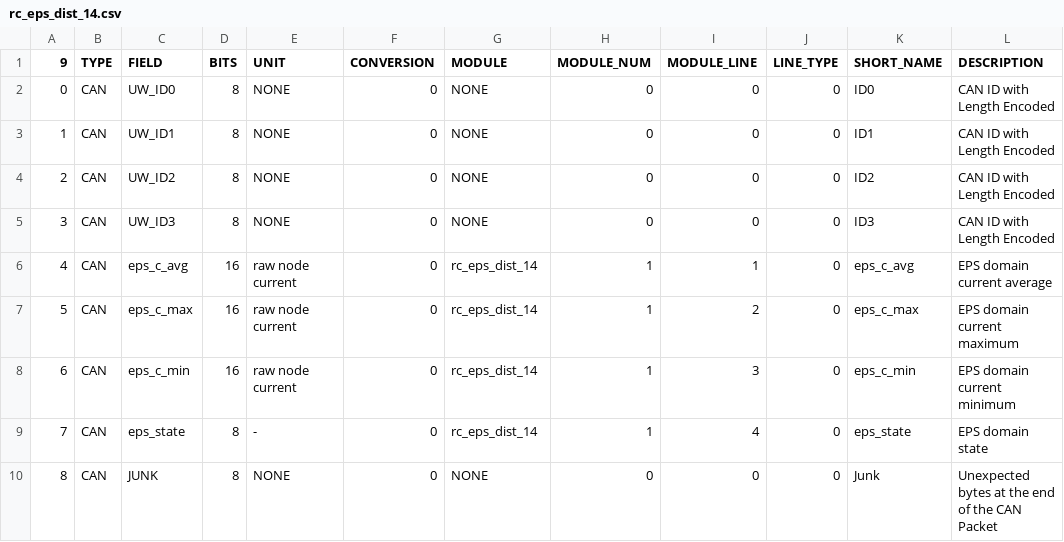
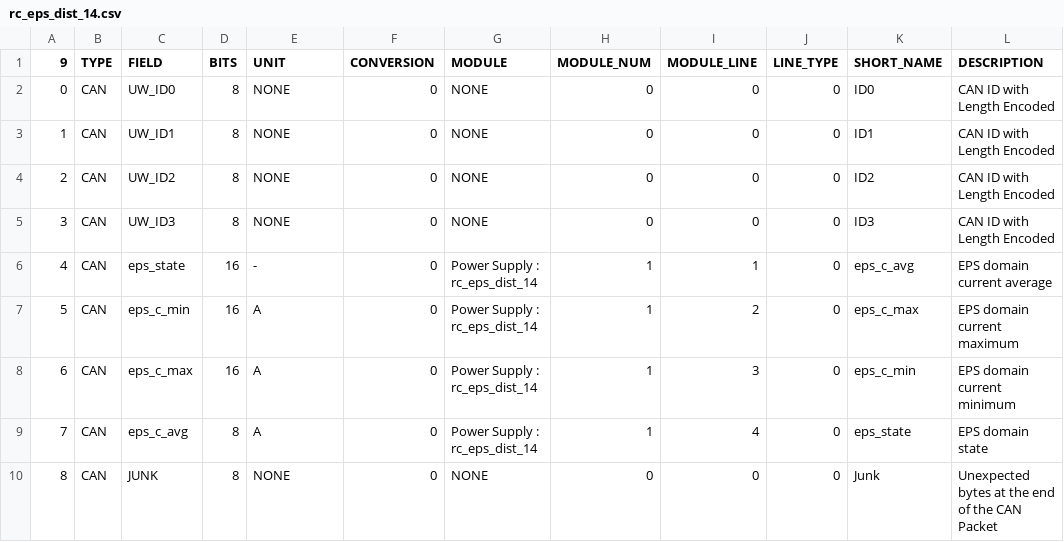
Before and after one commit to ac2cz/FoxTelem, a CSV file: spacecraft/HuskySat/rc_eps_dist_14.csv, drawn as a sheet.

```diff
--- a/spacecraft/HuskySat/rc_eps_dist_14.csv
+++ b/spacecraft/HuskySat/rc_eps_dist_14.csv
@@ -5,6 +5,6 @@
 3,CAN,UW_ID3,8,NONE,0,NONE,0,0,0,ID3,CAN ID with Length Encoded
-4,CAN,eps_c_avg,16,raw node current,0,rc_eps_dist_14,1,1,0,eps_c_avg,EPS domain current average,
-5,CAN,eps_c_max,16,raw node current,0,rc_eps_dist_14,1,2,0,eps_c_max,EPS domain current maximum,
-6,CAN,eps_c_min,16,raw node current,0,rc_eps_dist_14,1,3,0,eps_c_min,EPS domain current minimum,
-7,CAN,eps_state,8,-,0,rc_eps_dist_14,1,4,0,eps_state,EPS domain state,
+4,CAN,eps_state,16,-,0,Power Supply : rc_eps_dist_14,1,1,0,eps_c_avg,EPS domain current average
+5,CAN,eps_c_min,16,A,0,Power Supply : rc_eps_dist_14,1,2,0,eps_c_max,EPS domain current maximum
+6,CAN,eps_c_max,16,A,0,Power Supply : rc_eps_dist_14,1,3,0,eps_c_min,EPS domain current minimum
+7,CAN,eps_c_avg,8,A,0,Power Supply : rc_eps_dist_14,1,4,0,eps_state,EPS domain state
 8,CAN,JUNK,8,NONE,0,NONE,0,0,0,Junk,Unexpected bytes at the end of the CAN Packet
```
Also changed, not shown: spacecraft/HuskySat/rc_eps_batt_2.csv, spacecraft/HuskySat/rc_eps_dist_4.csv, 12 other files.
